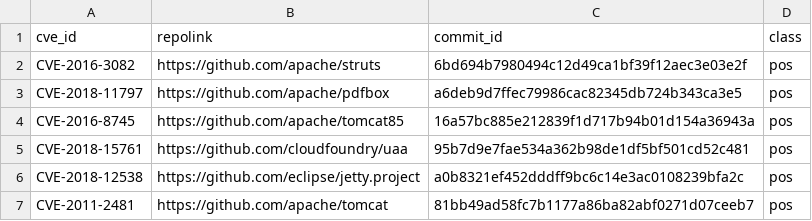
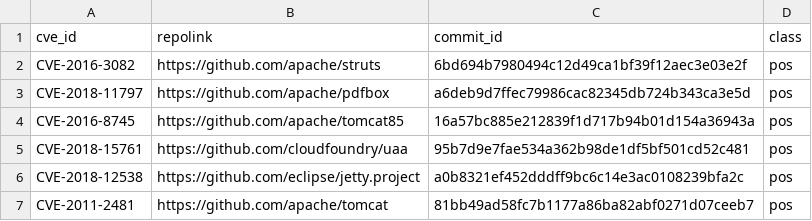
Before and after one commit to dariodidario/Predicting-Vulnerable-Code, a CSV file: Dataset/9.csv, drawn as a sheet; only a part is shown.

```diff
--- a/Dataset/9.csv
+++ b/Dataset/9.csv
@@ -2,3 +2,3 @@ cve_id,repolink,commit_id,class
 CVE-2016-3082,https://github.com/apache/struts,6bd694b7980494c12d49ca1bf39f12aec3e03e2f,pos
-CVE-2018-11797,https://github.com/apache/pdfbox,a6deb9d7ffec79986cac82345db724b343ca3e5,pos
+CVE-2018-11797,https://github.com/apache/pdfbox,a6deb9d7ffec79986cac82345db724b343ca3e5d,pos
 CVE-2016-8745,https://github.com/apache/tomcat85,16a57bc885e212839f1d717b94b01d154a36943a,pos
```
Also changed, not shown: 23 other files.
